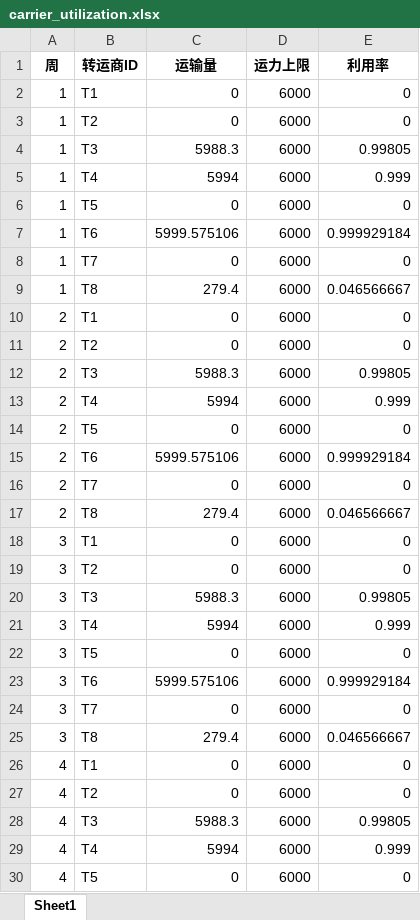
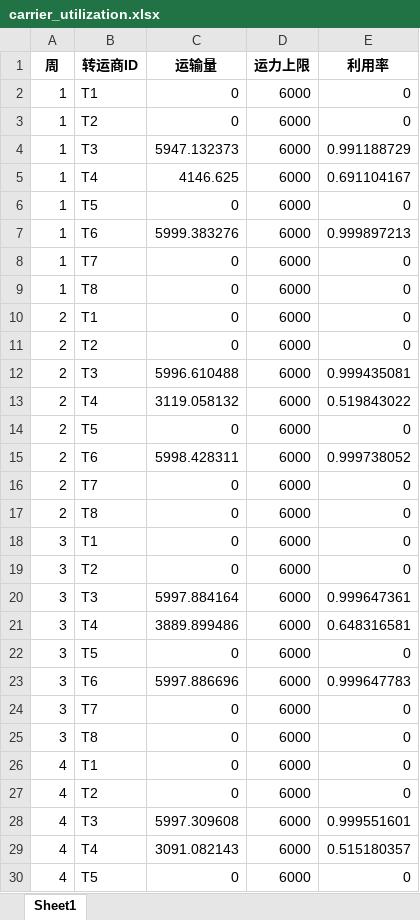
Before and after one commit to Eric060504/2021C, an Excel workbook: outputs/q3/carrier_utilization.xlsx, sheet Sheet1, drawn as a sheet; only a part is shown; values as stored, in another font and other column widths than the file's, no borders; the diff covers the shown part only; the diff names each change by its address in the sheet, - before the commit and + after, or states it on an @@ line.

```diff
--- a/outputs/q3/carrier_utilization.xlsx (sheet Sheet1)
+++ b/outputs/q3/carrier_utilization.xlsx (sheet Sheet1)
-C4 (运输量): 5988.3
+C4 (运输量): 5947.132373
-E4 (利用率): 0.99805
+E4 (利用率): 0.991188729
-C5 (运输量): 5994
+C5 (运输量): 4146.625
-E5 (利用率): 0.999
+E5 (利用率): 0.691104167
-C7 (运输量): 5999.575106
+C7 (运输量): 5999.383276
-E7 (利用率): 0.999929184
+E7 (利用率): 0.999897213
-C9 (运输量): 279.4
+C9 (运输量): 0
-E9 (利用率): 0.046566667
+E9 (利用率): 0
-C12 (运输量): 5988.3
+C12 (运输量): 5996.610488
-E12 (利用率): 0.99805
+E12 (利用率): 0.999435081
-C13 (运输量): 5994
+C13 (运输量): 3119.058132
-E13 (利用率): 0.999
+E13 (利用率): 0.519843022
-C15 (运输量): 5999.575106
+C15 (运输量): 5998.428311
-E15 (利用率): 0.999929184
+E15 (利用率): 0.999738052
-C17 (运输量): 279.4
+C17 (运输量): 0
-E17 (利用率): 0.046566667
+E17 (利用率): 0
-C20 (运输量): 5988.3
+C20 (运输量): 5997.884164
-E20 (利用率): 0.99805
+E20 (利用率): 0.999647361
-C21 (运输量): 5994
+C21 (运输量): 3889.899486
-E21 (利用率): 0.999
+E21 (利用率): 0.648316581
-C23 (运输量): 5999.575106
+C23 (运输量): 5997.886696
-E23 (利用率): 0.999929184
+E23 (利用率): 0.999647783
-C25 (运输量): 279.4
+C25 (运输量): 0
-E25 (利用率): 0.046566667
+E25 (利用率): 0
-C28 (运输量): 5988.3
+C28 (运输量): 5997.309608
-E28 (利用率): 0.99805
+E28 (利用率): 0.999551601
-C29 (运输量): 5994
+C29 (运输量): 3091.082143
-E29 (利用率): 0.999
+E29 (利用率): 0.515180357
```
Also changed, not shown: 164 edited cells elsewhere in this sheet, outputs/q3/supplier_split_report.xlsx, outputs/q4/carrier_utilization.xlsx, 38 other files.
